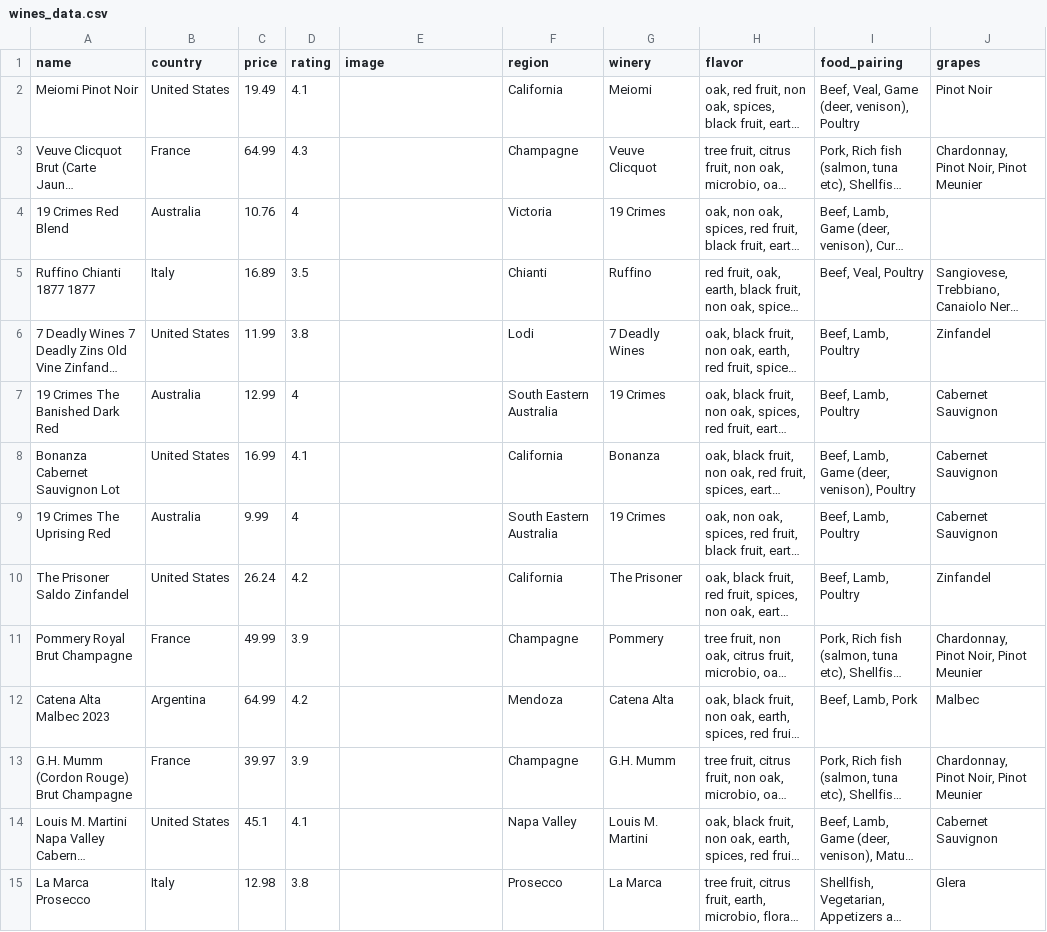
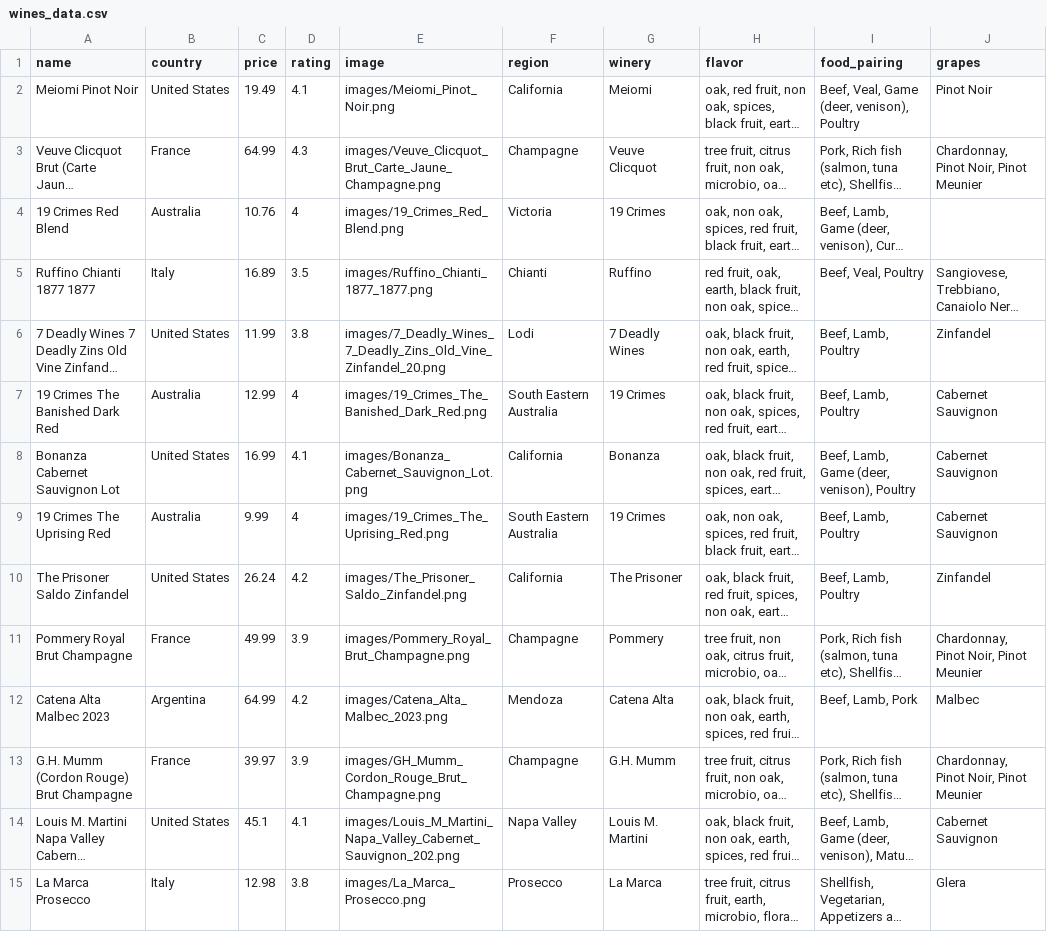
Before and after one commit to chongzixin/vivino-scraper, a CSV file: wines_data.csv, drawn as a sheet; only a part is shown; long unchanged cells end in …; the diff covers the shown part only; the diff names each change by its address in the sheet, - before the commit and + after, or states it on an @@ line.

Commit message:
fix: image download and added images folder to gitignore

```diff
--- a/wines_data.csv
+++ b/wines_data.csv
-E2 (image): (empty)
+E2 (image): images/Meiomi_Pinot_Noir.png
-E3 (image): (empty)
+E3 (image): images/Veuve_Clicquot_Brut_Carte_Jaune_Champagne.png
-E4 (image): (empty)
+E4 (image): images/19_Crimes_Red_Blend.png
-E5 (image): (empty)
+E5 (image): images/Ruffino_Chianti_1877_1877.png
-E6 (image): (empty)
+E6 (image): images/7_Deadly_Wines_7_Deadly_Zins_Old_Vine_Zinfandel_20.png
-E7 (image): (empty)
+E7 (image): images/19_Crimes_The_Banished_Dark_Red.png
-E8 (image): (empty)
+E8 (image): images/Bonanza_Cabernet_Sauvignon_Lot.png
-E9 (image): (empty)
+E9 (image): images/19_Crimes_The_Uprising_Red.png
-E10 (image): (empty)
+E10 (image): images/The_Prisoner_Saldo_Zinfandel.png
-E11 (image): (empty)
+E11 (image): images/Pommery_Royal_Brut_Champagne.png
-E12 (image): (empty)
+E12 (image): images/Catena_Alta_Malbec_2023.png
-E13 (image): (empty)
+E13 (image): images/GH_Mumm_Cordon_Rouge_Brut_Champagne.png
-E14 (image): (empty)
+E14 (image): images/Louis_M_Martini_Napa_Valley_Cabernet_Sauvignon_202.png
-E15 (image): (empty)
+E15 (image): images/La_Marca_Prosecco.png
```
Also changed, not shown: 25 edited cells elsewhere in this file, 2 other files.
